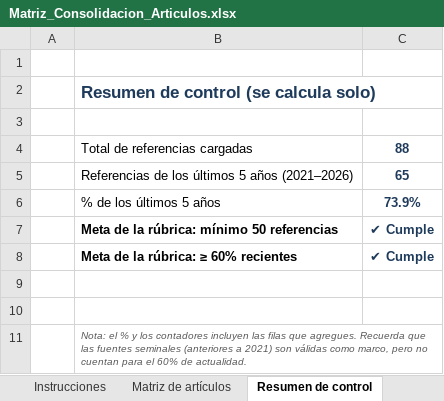
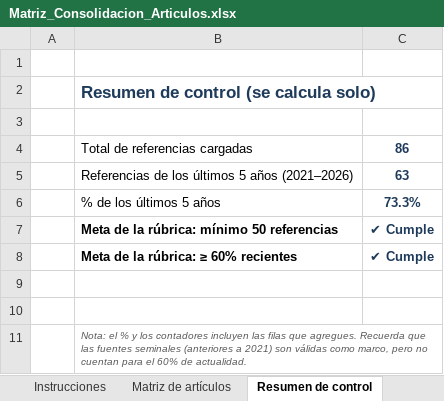
Before and after one commit to pietroarteaga972-design/pierre, an Excel workbook: Matriz_Consolidacion_Articulos.xlsx, sheet Resumen de control, drawn as a sheet; values as stored, in another font and other column widths than the file's, no borders; the diff names each change by its address in the sheet, - before the commit and + after, or states it on an @@ line.

```diff
--- a/Matriz_Consolidacion_Articulos.xlsx (sheet Resumen de control)
+++ b/Matriz_Consolidacion_Articulos.xlsx (sheet Resumen de control)
-C4: 88
+C4: 86
-C5: 65
+C5: 63
-C6: 73.9%
+C6: 73.3%
```
Also changed, not shown: sheet Matriz de artículos, sheet Instrucciones, formulas that keep their value, 2 other files.
